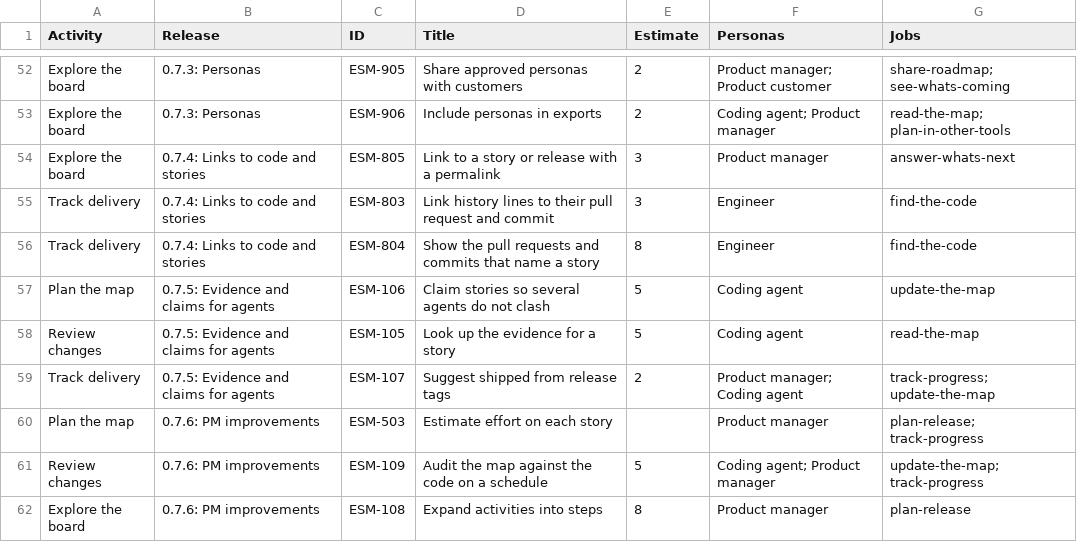
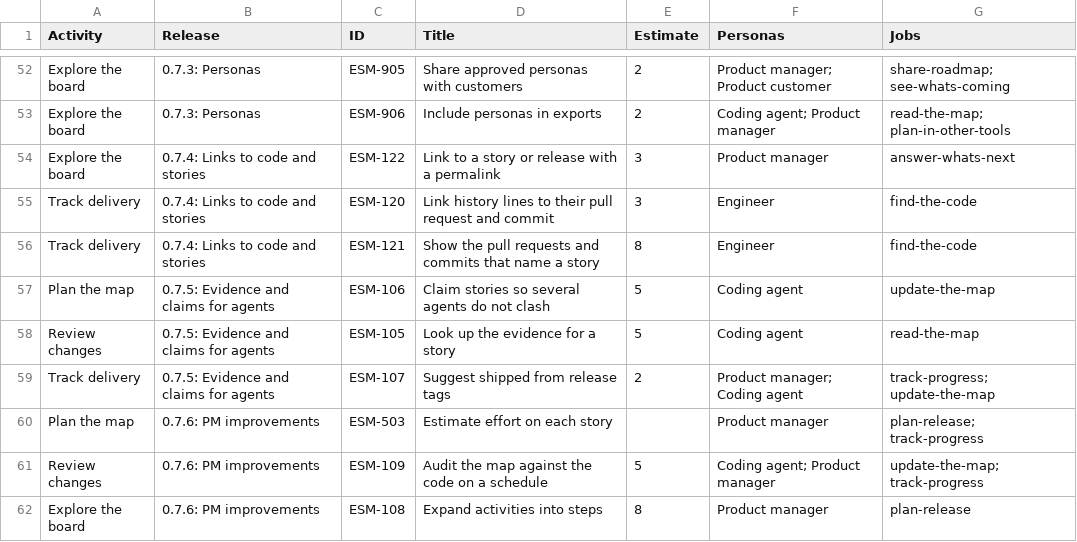
Before and after one commit to duncan-m/auto-story-map, a CSV file: story-map.csv, drawn as a sheet; only a part is shown, gaps mark what is left out.

```diff
--- a/story-map.csv
+++ b/story-map.csv
@@ -53,5 +53,5 @@ Explore the board,0.7.3: Personas,ESM-905,Share approved personas with customers
 Explore the board,0.7.3: Personas,ESM-906,Include personas in exports,2,Coding agent; Product manager,read-the-map; plan-in-other-tools
-Explore the board,0.7.4: Links to code and stories,ESM-805,Link to a story or release with a permalink,3,Product manager,answer-whats-next
-Track delivery,0.7.4: Links to code and stories,ESM-803,Link history lines to their pull request and commit,3,Engineer,find-the-code
-Track delivery,0.7.4: Links to code and stories,ESM-804,Show the pull requests and commits that name a story,8,Engineer,find-the-code
+Explore the board,0.7.4: Links to code and stories,ESM-122,Link to a story or release with a permalink,3,Product manager,answer-whats-next
+Track delivery,0.7.4: Links to code and stories,ESM-120,Link history lines to their pull request and commit,3,Engineer,find-the-code
+Track delivery,0.7.4: Links to code and stories,ESM-121,Show the pull requests and commits that name a story,8,Engineer,find-the-code
 Plan the map,0.7.5: Evidence and claims for agents,ESM-106,Claim stories so several agents do not clash,5,Coding agent,update-the-map
```
Also changed, not shown: 4 other files.
